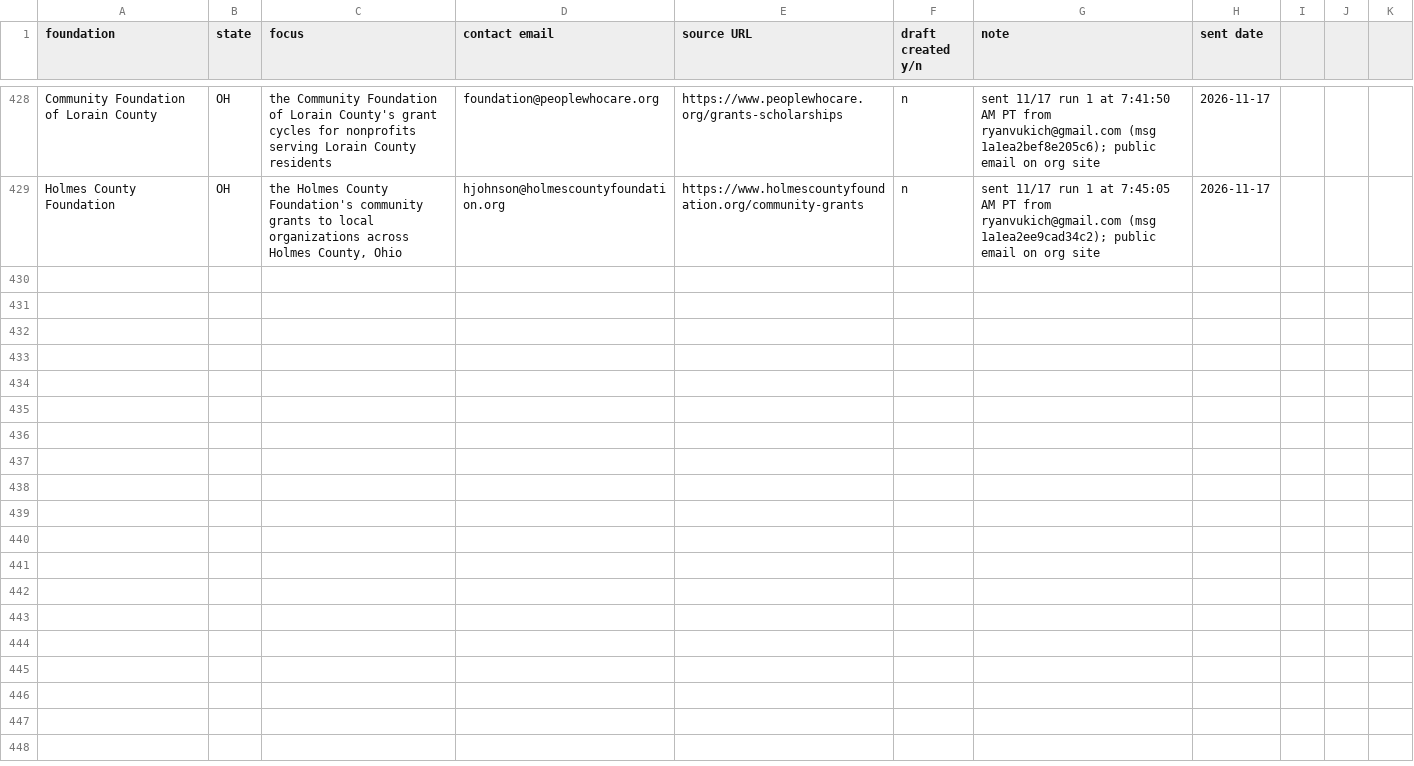
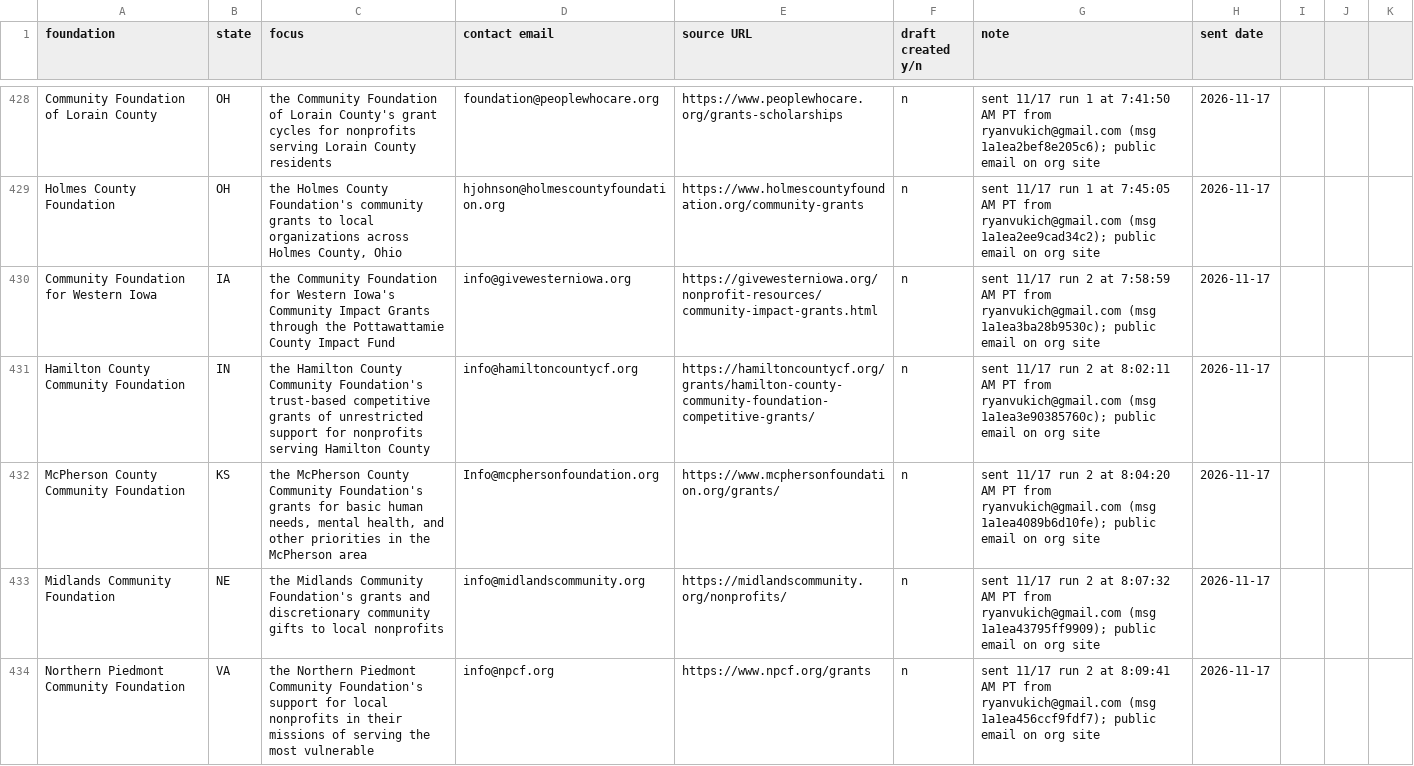
Before and after one commit to ryanultralife/clientplus, a CSV file: campaign/foundation-outreach-week1.csv, drawn as a sheet; only a part is shown, gaps mark what is left out; the diff covers the shown part only.

```diff
--- a/campaign/foundation-outreach-week1.csv
+++ b/campaign/foundation-outreach-week1.csv
@@ -429 +429,6 @@ Community Foundation of Lorain County,OH,the Community Foundation of Lorain Coun
 Holmes County Foundation,OH,"the Holmes County Foundation's community grants to local organizations across Holmes County, Ohio",hjohnson@holmescountyfoundation.org,https://www.holmescountyfoundation.org/community-grants,n,sent 11/17 run 1 at 7:45:05 AM PT from ryanvukich@gmail.com (msg 1a1ea2ee9cad34c2); public email on org site,2026-11-17
+Community Foundation for Western Iowa,IA,the Community Foundation for Western Iowa's Community Impact Grants through the Pottawattamie County Impact Fund,info@givewesterniowa.org,https://givewesterniowa.org/nonprofit-resources/community-impact-grants.html,n,sent 11/17 run 2 at 7:58:59 AM PT from ryanvukich@gmail.com (msg 1a1ea3ba28b9530c); public email on org site,2026-11-17
+Hamilton County Community Foundation,IN,the Hamilton County Community Foundation's trust-based competitive grants of unrestricted support for nonprofits serving Hamilton County,info@hamiltoncountycf.org,https://hamiltoncountycf.org/grants/hamilton-county-community-foundation-competitive-grants/,n,sent 11/17 run 2 at 8:02:11 AM PT from ryanvukich@gmail.com (msg 1a1ea3e90385760c); public email on org site,2026-11-17
+McPherson County Community Foundation,KS,"the McPherson County Community Foundation's grants for basic human needs, mental health, and other priorities in the McPherson area",Info@mcphersonfoundation.org,https://www.mcphersonfoundation.org/grants/,n,sent 11/17 run 2 at 8:04:20 AM PT from ryanvukich@gmail.com (msg 1a1ea4089b6d10fe); public email on org site,2026-11-17
+Midlands Community Foundation,NE,the Midlands Community Foundation's grants and discretionary community gifts to local nonprofits,info@midlandscommunity.org,https://midlandscommunity.org/nonprofits/,n,sent 11/17 run 2 at 8:07:32 AM PT from ryanvukich@gmail.com (msg 1a1ea43795ff9909); public email on org site,2026-11-17
+Northern Piedmont Community Foundation,VA,the Northern Piedmont Community Foundation's support for local nonprofits in their missions of serving the most vulnerable,info@npcf.org,https://www.npcf.org/grants,n,sent 11/17 run 2 at 8:09:41 AM PT from ryanvukich@gmail.com (msg 1a1ea456ccf9fdf7); public email on org site,2026-11-17
```
Also changed, not shown: 5 added rows elsewhere in this file, campaign/nonprofit-outreach.csv, 1 other file.
